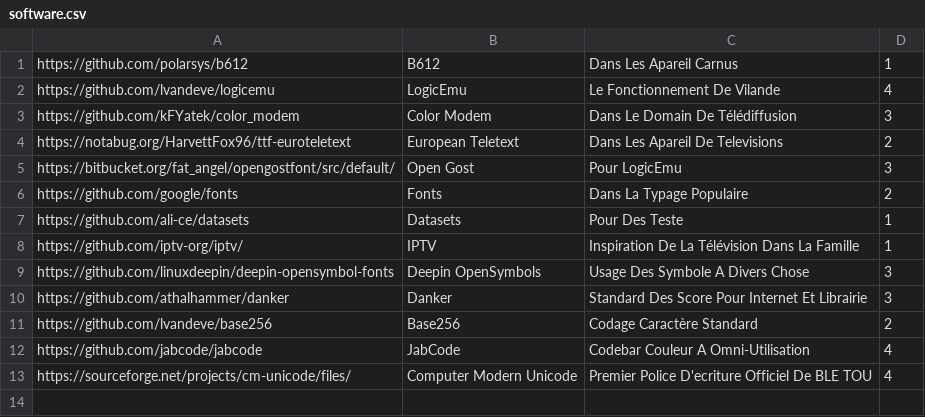
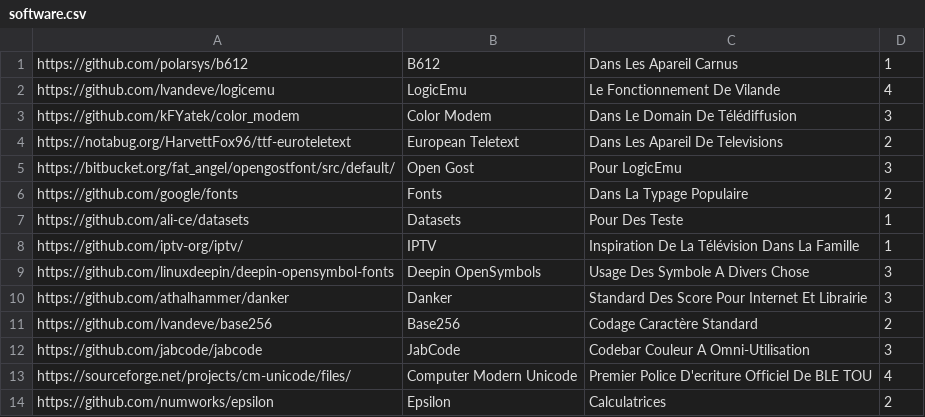
Before and after one commit to cheznewa/MyGist, a CSV file: iconswarningdelete/software.csv, drawn as a sheet.

Commit message:
updated

```diff
--- a/iconswarningdelete/software.csv
+++ b/iconswarningdelete/software.csv
@@ -11,3 +11,4 @@ https://github.com/athalhammer/danker;Danker;Standard Des Score Pour Internet Et
 https://github.com/lvandeve/base256;Base256;Codage Caractère Standard;2
-https://github.com/jabcode/jabcode;JabCode;Codebar Couleur A Omni-Utilisation;4
+https://github.com/jabcode/jabcode;JabCode;Codebar Couleur A Omni-Utilisation;3
 https://sourceforge.net/projects/cm-unicode/files/;Computer Modern Unicode;Premier Police D'ecriture Officiel De BLE TOU;4
+https://github.com/numworks/epsilon;Epsilon;Calculatrices;2
```
